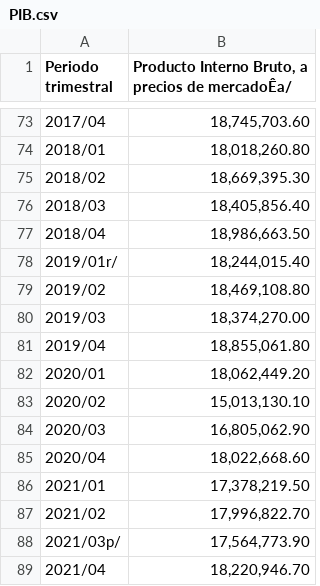
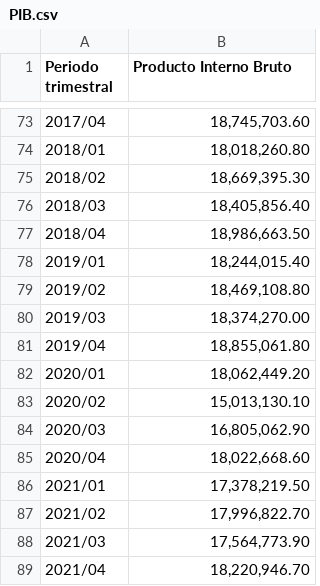
Before and after one commit to Majosaenzb/Tareas_EstadisticaAplicada_27, a CSV file: PIB.csv, drawn as a sheet; only a part is shown, gaps mark what is left out; the diff names each change by its address in the sheet, - before the commit and + after, or states it on an @@ line.

Commit message:
PIB

```diff
--- a/PIB.csv
+++ b/PIB.csv
-B1: Producto Interno Bruto, a precios de mercadoÊa/
+B1: Producto Interno Bruto
-A78 (Periodo trimestral): 2019/01r/
+A78 (Periodo trimestral): 2019/01
-A88 (Periodo trimestral): 2021/03p/
+A88 (Periodo trimestral): 2021/03
```
